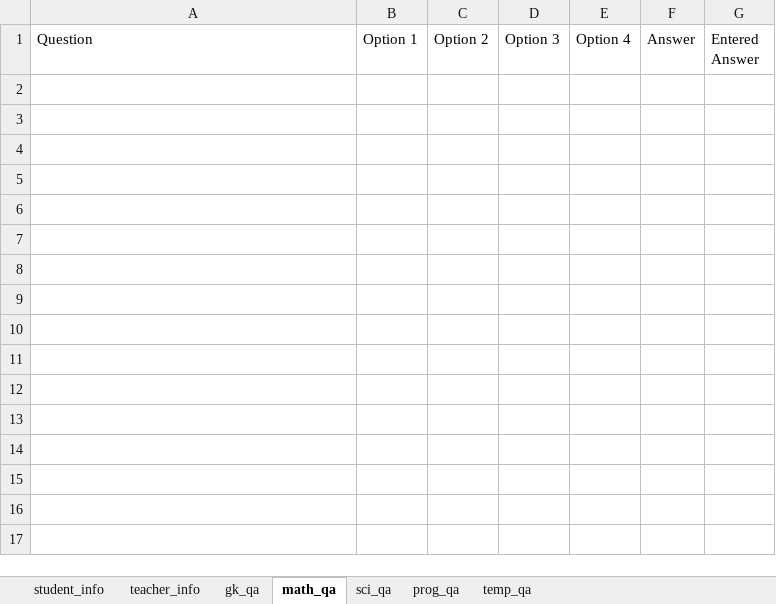
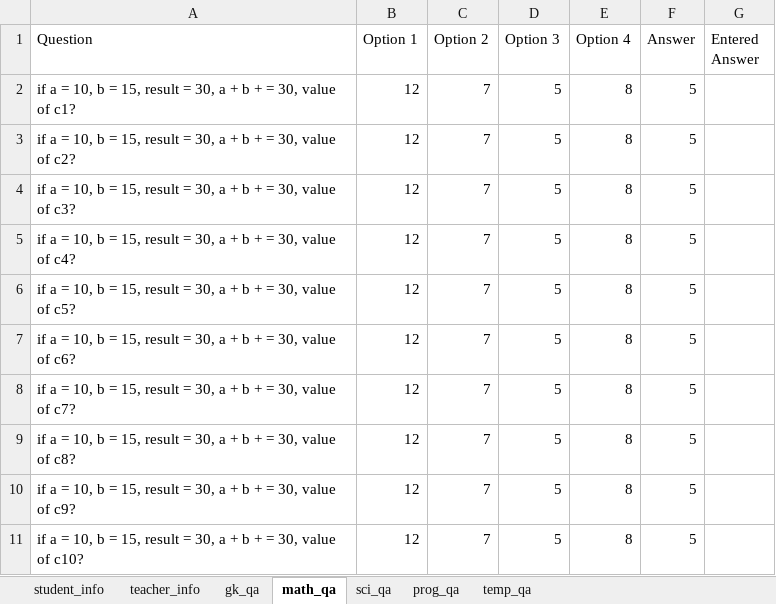
Before and after one commit to 04xRaynal/OnlineTest_JavaSwing_ApachePOI, an Excel workbook: src/resources/online_test_sheet.xlsx, sheet math_qa, drawn as a sheet; values as stored, in another font and other column widths than the file's, no borders; the diff names each change by its address in the sheet, - before the commit and + after, or states it on an @@ line.

```diff
--- a/src/resources/online_test_sheet.xlsx (sheet math_qa)
+++ b/src/resources/online_test_sheet.xlsx (sheet math_qa)
+row 2: if a = 10, b = 15, result = 30, a + b + = 30, value of c1? | 12 | 7 | 5 | 8 | 5
+row 3: if a = 10, b = 15, result = 30, a + b + = 30, value of c2? | 12 | 7 | 5 | 8 | 5
+row 4: if a = 10, b = 15, result = 30, a + b + = 30, value of c3? | 12 | 7 | 5 | 8 | 5
+row 5: if a = 10, b = 15, result = 30, a + b + = 30, value of c4? | 12 | 7 | 5 | 8 | 5
+row 6: if a = 10, b = 15, result = 30, a + b + = 30, value of c5? | 12 | 7 | 5 | 8 | 5
+row 7: if a = 10, b = 15, result = 30, a + b + = 30, value of c6? | 12 | 7 | 5 | 8 | 5
+row 8: if a = 10, b = 15, result = 30, a + b + = 30, value of c7? | 12 | 7 | 5 | 8 | 5
+row 9: if a = 10, b = 15, result = 30, a + b + = 30, value of c8? | 12 | 7 | 5 | 8 | 5
+row 10: if a = 10, b = 15, result = 30, a + b + = 30, value of c9? | 12 | 7 | 5 | 8 | 5
+row 11: if a = 10, b = 15, result = 30, a + b + = 30, value of c10? | 12 | 7 | 5 | 8 | 5
```
Also changed, not shown: sheet prog_qa, sheet temp_qa, sheet student_info.
